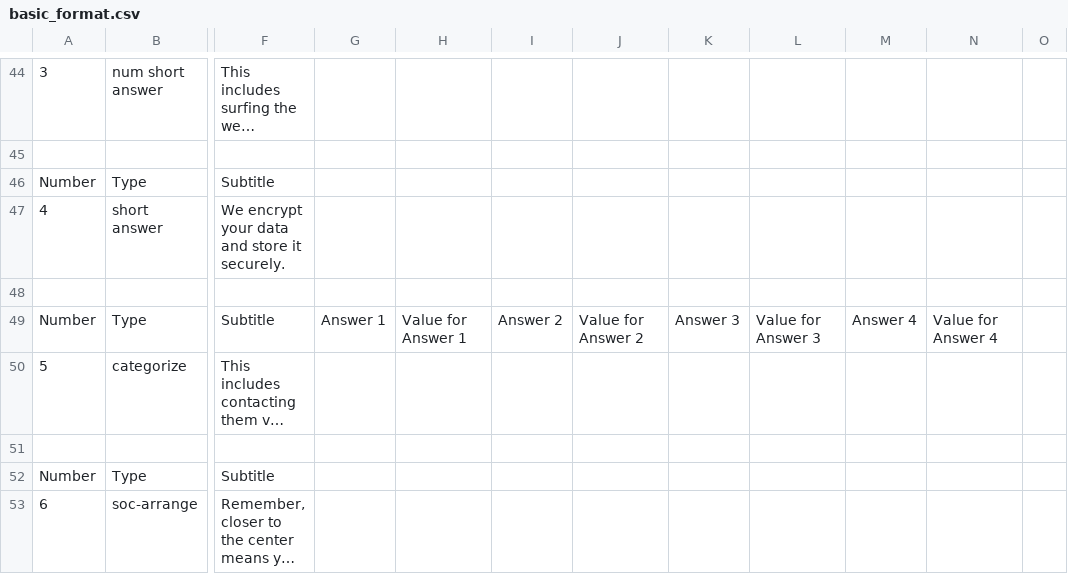
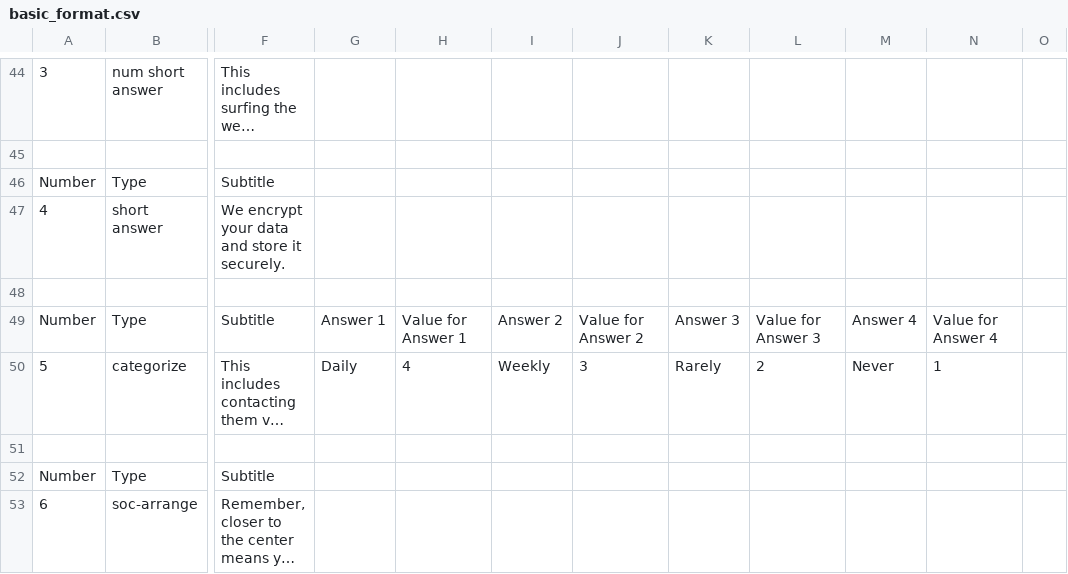
Before and after one commit to dylPeters15/Network-Canvas, a CSV file: basic_format.csv, drawn as a sheet; only a part is shown, gaps mark what is left out; long unchanged cells end in …; the diff names each change by its address in the sheet, - before the commit and + after, or states it on an @@ line.

```diff
--- a/basic_format.csv
+++ b/basic_format.csv
-G50: (empty)
+G50: Daily
-H50: (empty)
+H50: 4
-I50: (empty)
+I50: Weekly
-J50: (empty)
+J50: 3
-K50: (empty)
+K50: Rarely
-L50: (empty)
+L50: 2
-M50: (empty)
+M50: Never
-N50: (empty)
+N50: 1
```
Also changed, not shown: 1 other file.
